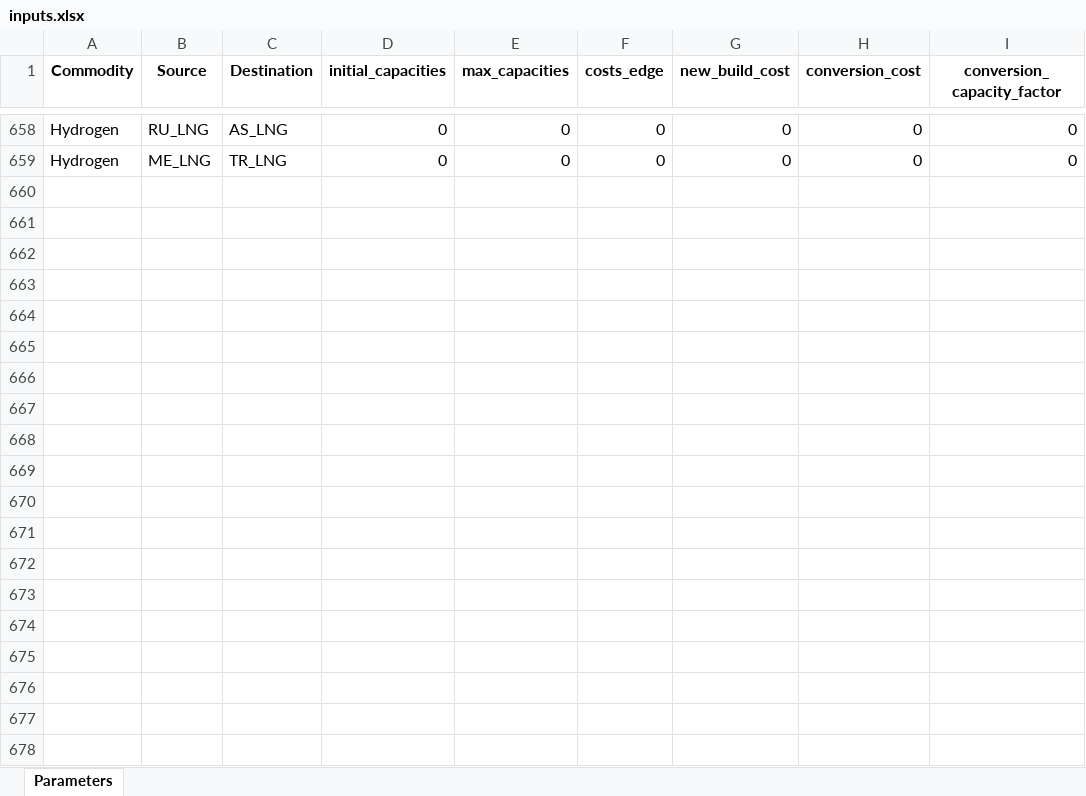
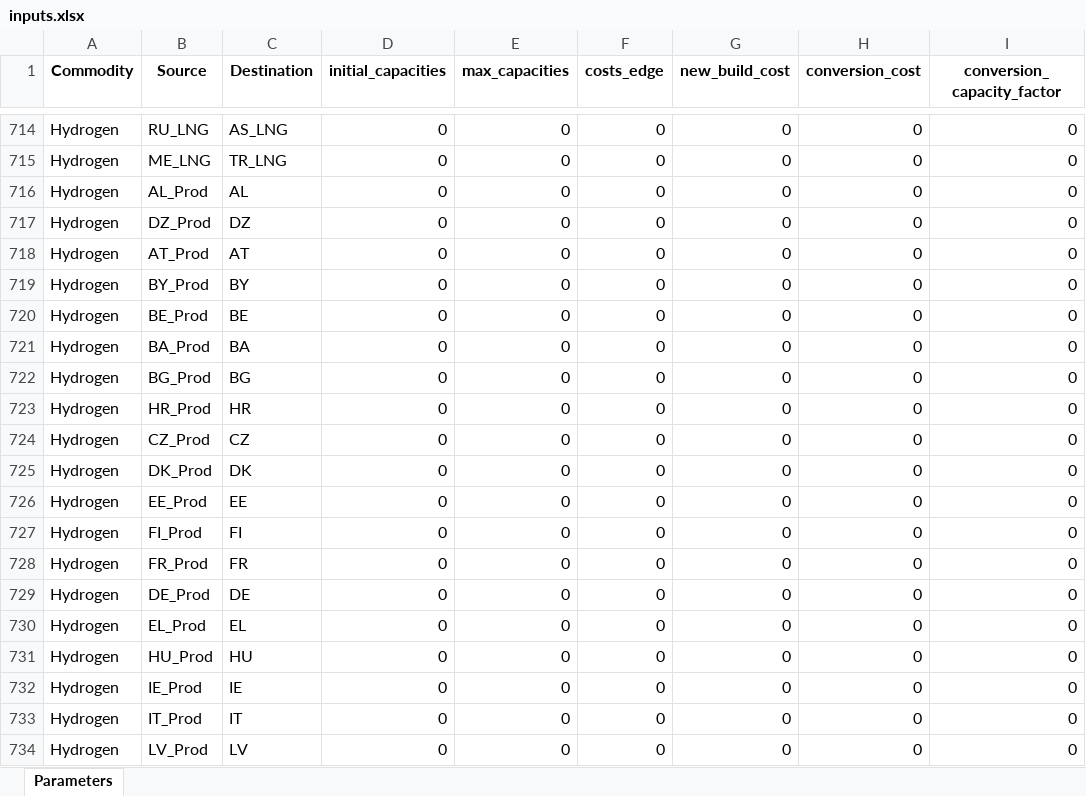
Before and after one commit to CSEI-EU/gas_infrastructure_model, an Excel workbook: 00_code_base/07_data_prep/inputs.xlsx, sheet Parameters, drawn as a sheet; only a part is shown, gaps mark what is left out; values as stored, in another font and other column widths than the file's, no borders; the diff covers the shown part only; the diff names each change by its address in the sheet, - before the commit and + after, or states it on an @@ line.

Commit message:
add function to create edges to link production to nodes

```diff
--- a/00_code_base/07_data_prep/inputs.xlsx (sheet Parameters)
+++ b/00_code_base/07_data_prep/inputs.xlsx (sheet Parameters)
+row 716: Hydrogen | AL_Prod | AL | 0 | 0 | 0 | 0 | 0 | 0
+row 717: Hydrogen | DZ_Prod | DZ | 0 | 0 | 0 | 0 | 0 | 0
+row 718: Hydrogen | AT_Prod | AT | 0 | 0 | 0 | 0 | 0 | 0
+row 719: Hydrogen | BY_Prod | BY | 0 | 0 | 0 | 0 | 0 | 0
+row 720: Hydrogen | BE_Prod | BE | 0 | 0 | 0 | 0 | 0 | 0
+row 721: Hydrogen | BA_Prod | BA | 0 | 0 | 0 | 0 | 0 | 0
+row 722: Hydrogen | BG_Prod | BG | 0 | 0 | 0 | 0 | 0 | 0
+row 723: Hydrogen | HR_Prod | HR | 0 | 0 | 0 | 0 | 0 | 0
+row 724: Hydrogen | CZ_Prod | CZ | 0 | 0 | 0 | 0 | 0 | 0
+row 725: Hydrogen | DK_Prod | DK | 0 | 0 | 0 | 0 | 0 | 0
+row 726: Hydrogen | EE_Prod | EE | 0 | 0 | 0 | 0 | 0 | 0
+row 727: Hydrogen | FI_Prod | FI | 0 | 0 | 0 | 0 | 0 | 0
+row 728: Hydrogen | FR_Prod | FR | 0 | 0 | 0 | 0 | 0 | 0
+row 729: Hydrogen | DE_Prod | DE | 0 | 0 | 0 | 0 | 0 | 0
+row 730: Hydrogen | EL_Prod | EL | 0 | 0 | 0 | 0 | 0 | 0
+row 731: Hydrogen | HU_Prod | HU | 0 | 0 | 0 | 0 | 0 | 0
+row 732: Hydrogen | IE_Prod | IE | 0 | 0 | 0 | 0 | 0 | 0
+row 733: Hydrogen | IT_Prod | IT | 0 | 0 | 0 | 0 | 0 | 0
+row 734: Hydrogen | LV_Prod | LV | 0 | 0 | 0 | 0 | 0 | 0
```
Also changed, not shown: 93 added rows elsewhere in this sheet, 1 other file.
